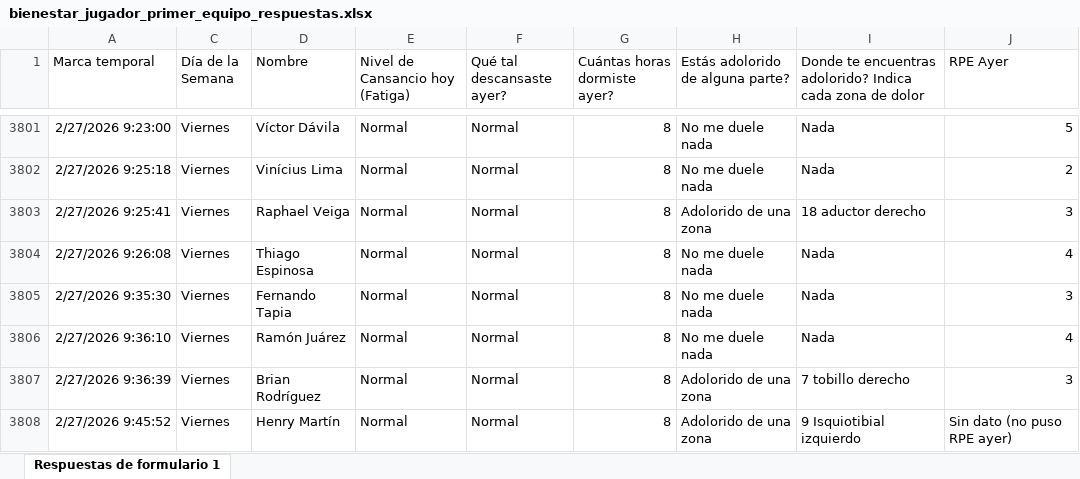
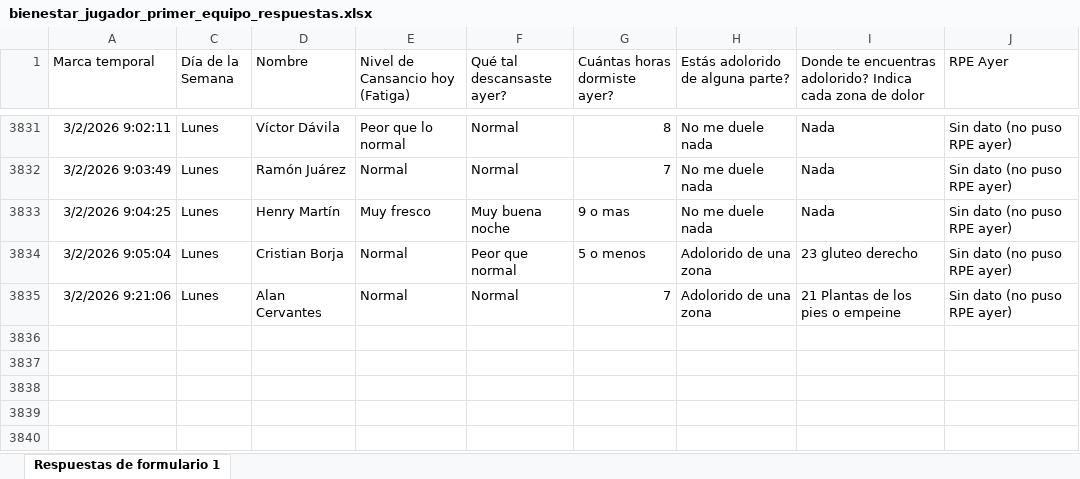
Before and after one commit to mr2293/dashboard_cargas, an Excel workbook: data/bienestar_jugador_primer_equipo_respuestas.xlsx, sheet Respuestas de formulario 1, drawn as a sheet; only a part is shown, gaps mark what is left out; values as stored, in another font and other column widths than the file's, no borders; charts and pictures and conditional formats and table styles not drawn; removed rows and columns are numbered as before the commit, all else as after; the diff covers the shown part only; the diff names each change by its address in the sheet, - before the commit and + after, or states it on an @@ line.

Commit message:
datos wimu

```diff
--- a/data/bienestar_jugador_primer_equipo_respuestas.xlsx (sheet Respuestas de formulario 1)
+++ b/data/bienestar_jugador_primer_equipo_respuestas.xlsx (sheet Respuestas de formulario 1)
-A3831 (Marca temporal): 2/27/2026 9:23:00
+A3831 (Marca temporal): 3/2/2026 9:02:11
-C3831 (Día de la Semana): Viernes
+C3831 (Día de la Semana): Lunes
-E3831 (Nivel de Cansancio hoy (Fatiga)): Normal
+E3831 (Nivel de Cansancio hoy (Fatiga)): Peor que lo normal
-J3831 (RPE Ayer): 5
+J3831 (RPE Ayer): Sin dato (no puso RPE ayer)
@@ row 3802 hidden: 2/27/2026 9:25:18 | Viernes | Vinícius Lima | Normal | Normal | 8 | No me duele nada | Nada | 2 @@
@@ row 3803 hidden: 2/27/2026 9:25:41 | Viernes | Raphael Veiga | Normal | Normal | 8 | Adolorido de una zona | 18 aductor derecho | 3 @@
@@ row 3804 hidden: 2/27/2026 9:26:08 | Viernes | Thiago Espinosa | Normal | Normal | 8 | No me duele nada | Nada | 4 @@
@@ row 3805 hidden: 2/27/2026 9:35:30 | Viernes | Fernando Tapia | Normal | Normal | 8 | No me duele nada | Nada | 3 @@
-A3832 (Marca temporal): 2/27/2026 9:36:10
+A3832 (Marca temporal): 3/2/2026 9:03:49
-C3832 (Día de la Semana): Viernes
+C3832 (Día de la Semana): Lunes
-G3832 (Cuántas horas dormiste ayer?): 8
+G3832 (Cuántas horas dormiste ayer?): 7
-J3832 (RPE Ayer): 4
+J3832 (RPE Ayer): Sin dato (no puso RPE ayer)
@@ row 3807 hidden: 2/27/2026 9:36:39 | Viernes | Brian Rodríguez | Normal | Normal | 8 | Adolorido de una zona | 7 tobillo derecho | 3 @@
+row 3833: 3/2/2026 9:04:25 | Lunes | Henry Martín | Muy fresco | Muy buena noche | 9 o mas | No me duele nada | Nada | Sin dato (no puso RPE ayer)
+row 3834: 3/2/2026 9:05:04 | Lunes | Cristian Borja | Normal | Peor que normal | 5 o menos | Adolorido de una zona | 23 gluteo derecho | Sin dato (no puso RPE ayer)
-A3835 (Marca temporal): 2/27/2026 9:45:52
+A3835 (Marca temporal): 3/2/2026 9:21:06
-C3835 (Día de la Semana): Viernes
+C3835 (Día de la Semana): Lunes
-D3835 (Nombre): Henry Martín
+D3835 (Nombre): Alan Cervantes
-G3835 (Cuántas horas dormiste ayer?): 8
+G3835 (Cuántas horas dormiste ayer?): 7
-I3835: 9 Isquiotibial izquierdo
+I3835: 21 Plantas de los pies o empeine
```
Also changed, not shown: 11 added rows, 9 hidden or unhidden rows and 45 edited cells elsewhere in this sheet, hidden cells, 2 other files.
